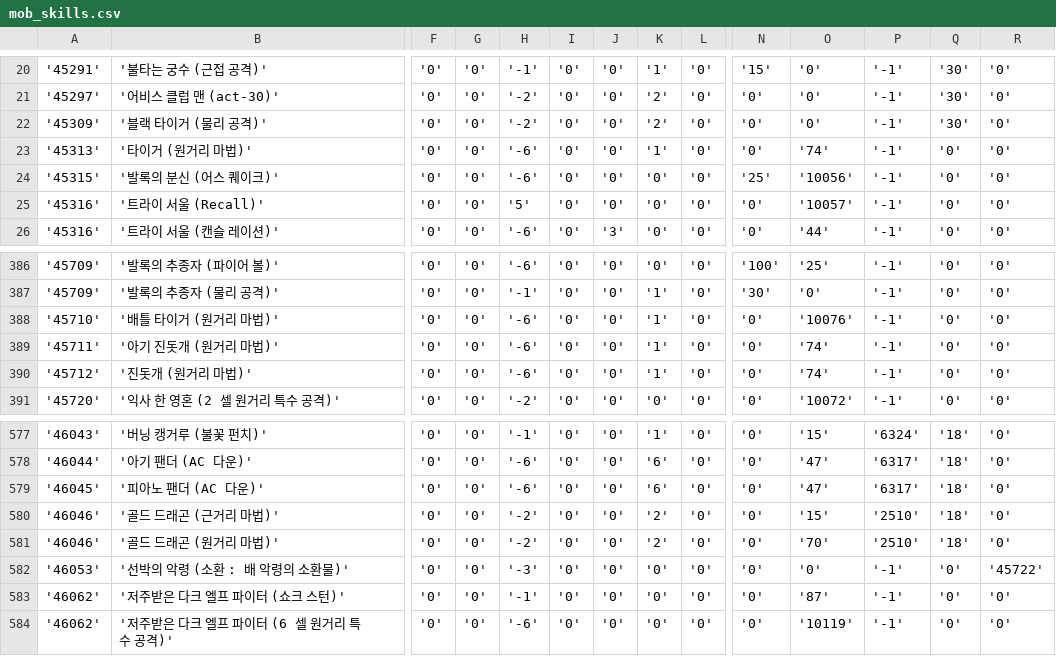
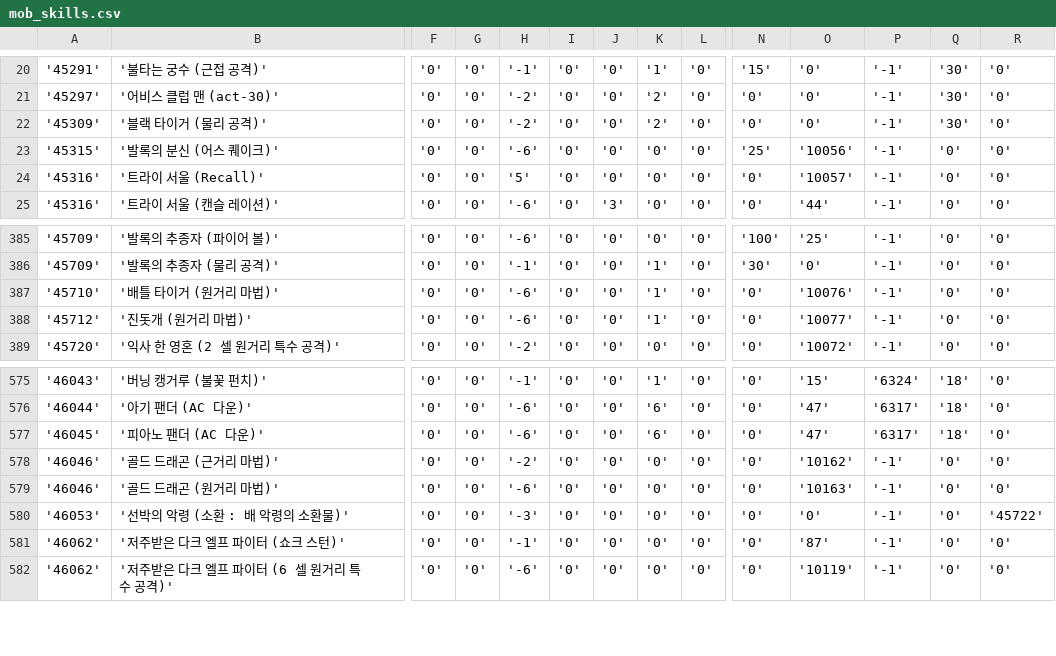
Before and after one commit to Kenji1/L1J-JP, a CSV file: db/csv/ko/mob_skills.csv, drawn as a sheet; only a part is shown, gaps mark what is left out; removed rows and columns are numbered as before the commit, all else as after; rows hold the shown columns only; the diff names each change by its address in the sheet, - before the commit and + after, or states it on an @@ line.

```diff
--- a/db/csv/ko/mob_skills.csv
+++ b/db/csv/ko/mob_skills.csv
-row 23: '45313' | '타이거 (원거리 마법)' | '0' | '0' | '-6' | '0' | '0' | '1' | '0' | '0' | '74' | '-1' | '0' | '0'
-row 389: '45711' | '아기 진돗개 (원거리 마법)' | '0' | '0' | '-6' | '0' | '0' | '1' | '0' | '0' | '74' | '-1' | '0' | '0'
-O388: '74'
+O388: '10077'
-K578:K579: '2'
+K578:K579: '0'
-O578: '15'
+O578: '10162'
-P578:P579: '2510'
+P578:P579: '-1'
-Q578:Q579: '18'
+Q578:Q579: '0'
-H579: '-2'
+H579: '-6'
-O579: '70'
+O579: '10163'
```
Also changed, not shown: db/csv/ja/mob_skills.csv, db/csv/ja/skills.csv, 1 other file.
